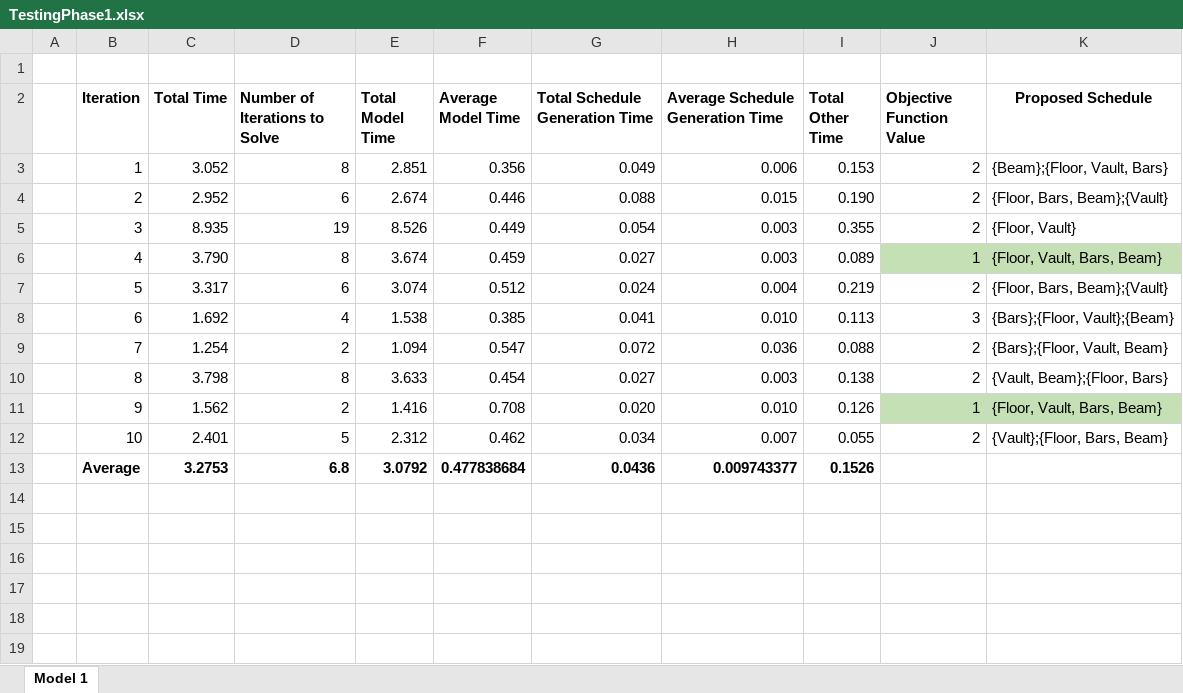
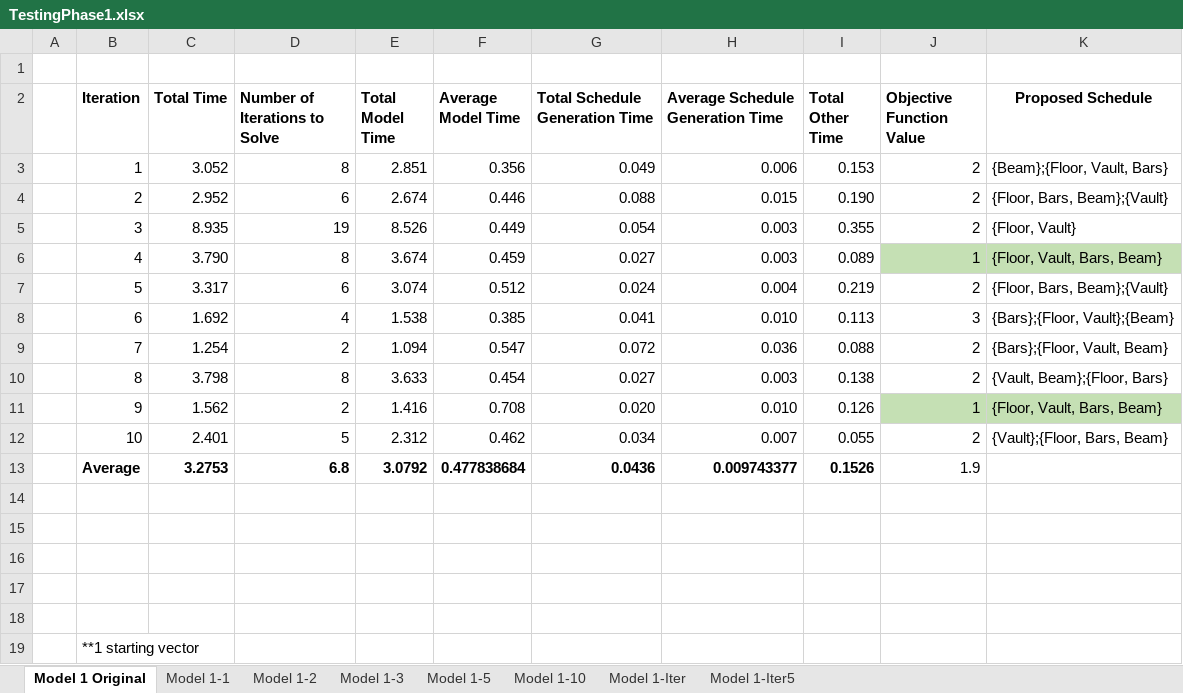
Before and after one commit to Nina-Alexandra/msci435-project, an Excel workbook: Testing/TestingPhase1.xlsx, sheet Model 1 Original, drawn as a sheet; values as stored, in another font and other column widths than the file's, no borders; the diff names each change by its address in the sheet, - before the commit and + after, or states it on an @@ line.

```diff
--- a/Testing/TestingPhase1.xlsx (sheet Model 1 Original)
+++ b/Testing/TestingPhase1.xlsx (sheet Model 1 Original)
-sheet tab: Model 1
+sheet tab: Model 1 Original
+sheet tab: Model 1-1
+sheet tab: Model 1-2
+sheet tab: Model 1-3
+sheet tab: Model 1-5
+sheet tab: Model 1-10
+sheet tab: Model 1-Iter
+sheet tab: Model 1-Iter5
-J13 (Objective Function Value): (empty)
+J13 (Objective Function Value): 1.9
+row 14: (empty)
+row 15: (empty)
+row 16: (empty)
+row 17: (empty)
+row 18: (empty)
+row 19:  | **1 starting vector
```
Also changed, not shown: 2 other files.
